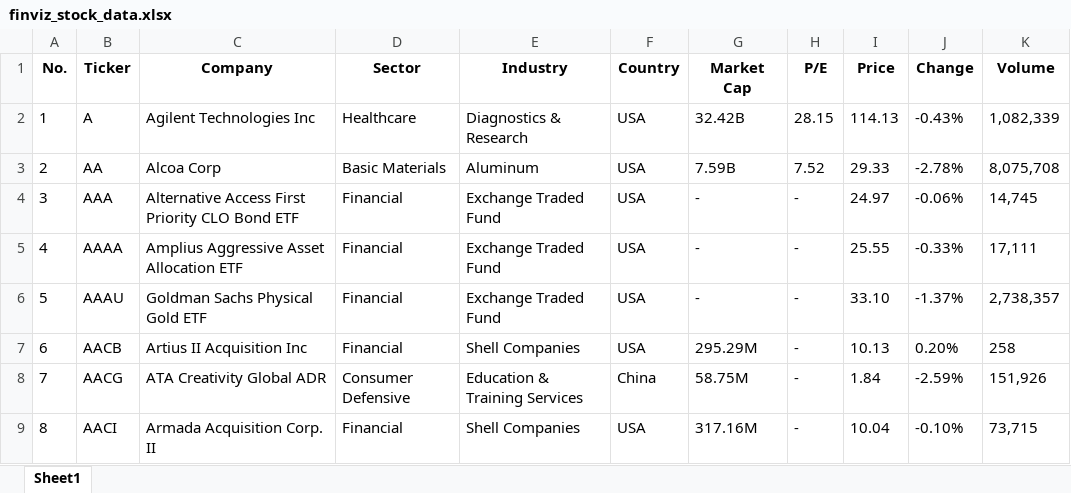
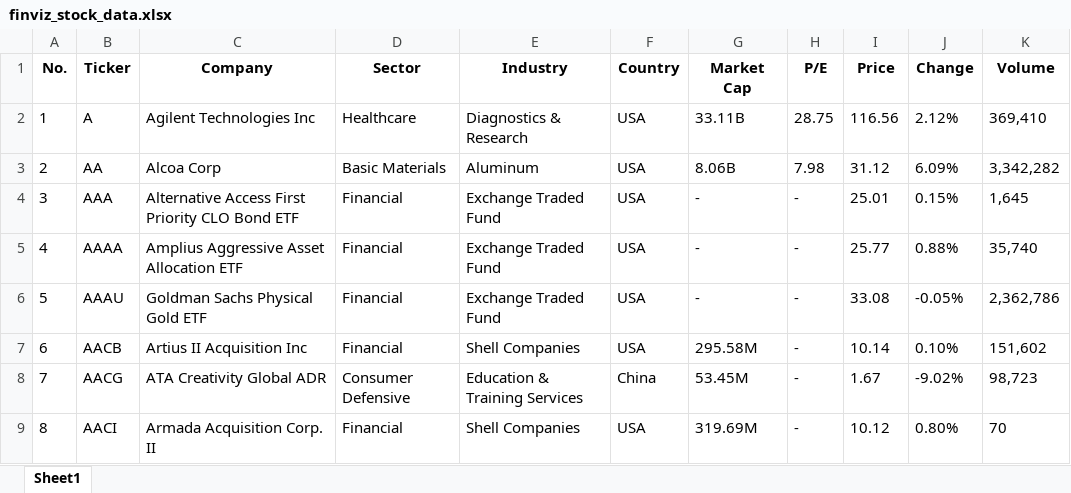
Before and after one commit to MayureshGadkari/MayureshGadkari, an Excel workbook: finviz_stock_data.xlsx, sheet Sheet1, drawn as a sheet; only a part is shown; values as stored, in another font and other column widths than the file's, no borders; the diff covers the shown part only; the diff names each change by its address in the sheet, - before the commit and + after, or states it on an @@ line.

```diff
--- a/finviz_stock_data.xlsx (sheet Sheet1)
+++ b/finviz_stock_data.xlsx (sheet Sheet1)
-G2 (Market Cap): 32.42B
+G2 (Market Cap): 33.11B
-H2 (P/E): 28.15
+H2 (P/E): 28.75
-I2 (Price): 114.13
+I2 (Price): 116.56
-J2 (Change): -0.43%
+J2 (Change): 2.12%
-K2 (Volume): 1,082,339
+K2 (Volume): 369,410
-G3 (Market Cap): 7.59B
+G3 (Market Cap): 8.06B
-H3 (P/E): 7.52
+H3 (P/E): 7.98
-I3 (Price): 29.33
+I3 (Price): 31.12
-J3 (Change): -2.78%
+J3 (Change): 6.09%
-K3 (Volume): 8,075,708
+K3 (Volume): 3,342,282
-I4 (Price): 24.97
+I4 (Price): 25.01
-J4 (Change): -0.06%
+J4 (Change): 0.15%
-K4 (Volume): 14,745
+K4 (Volume): 1,645
-I5 (Price): 25.55
+I5 (Price): 25.77
-J5 (Change): -0.33%
+J5 (Change): 0.88%
-K5 (Volume): 17,111
+K5 (Volume): 35,740
-I6 (Price): 33.10
+I6 (Price): 33.08
-J6 (Change): -1.37%
+J6 (Change): -0.05%
-K6 (Volume): 2,738,357
+K6 (Volume): 2,362,786
-G7 (Market Cap): 295.29M
+G7 (Market Cap): 295.58M
-I7 (Price): 10.13
+I7 (Price): 10.14
-J7 (Change): 0.20%
+J7 (Change): 0.10%
-K7 (Volume): 258
+K7 (Volume): 151,602
-G8 (Market Cap): 58.75M
+G8 (Market Cap): 53.45M
-I8 (Price): 1.84
+I8 (Price): 1.67
-J8 (Change): -2.59%
+J8 (Change): -9.02%
-K8 (Volume): 151,926
+K8 (Volume): 98,723
-G9 (Market Cap): 317.16M
+G9 (Market Cap): 319.69M
-I9 (Price): 10.04
+I9 (Price): 10.12
-J9 (Change): -0.10%
+J9 (Change): 0.80%
-K9 (Volume): 73,715
+K9 (Volume): 70
```
Also changed, not shown: 49 edited cells elsewhere in this sheet, 2 other files.
